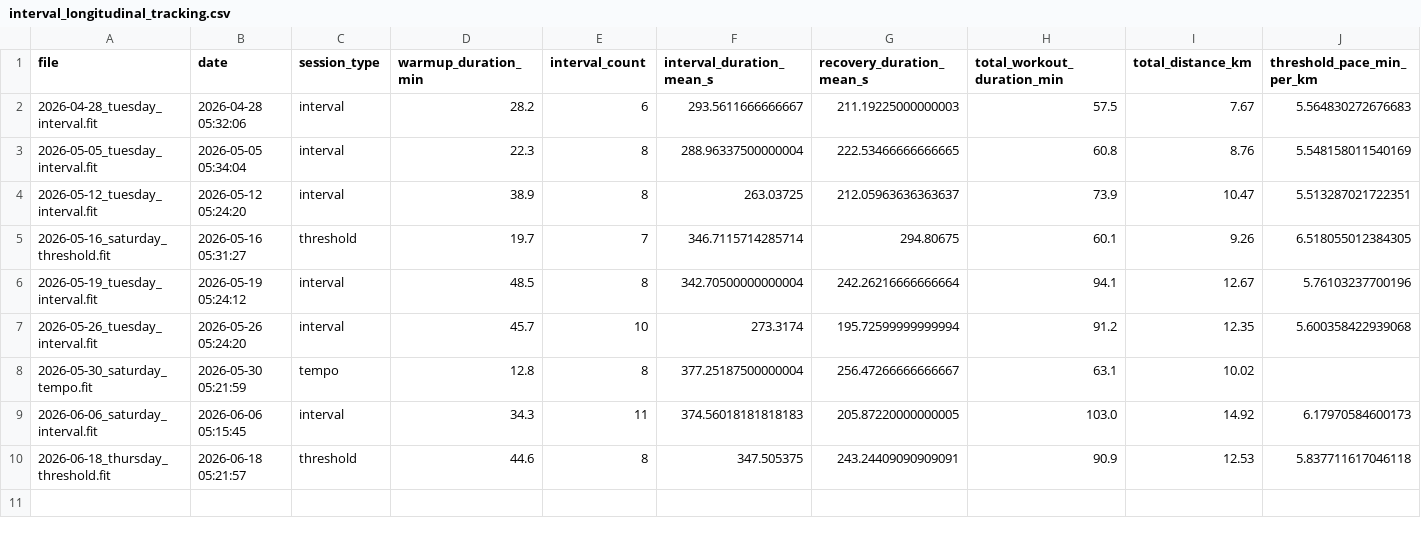
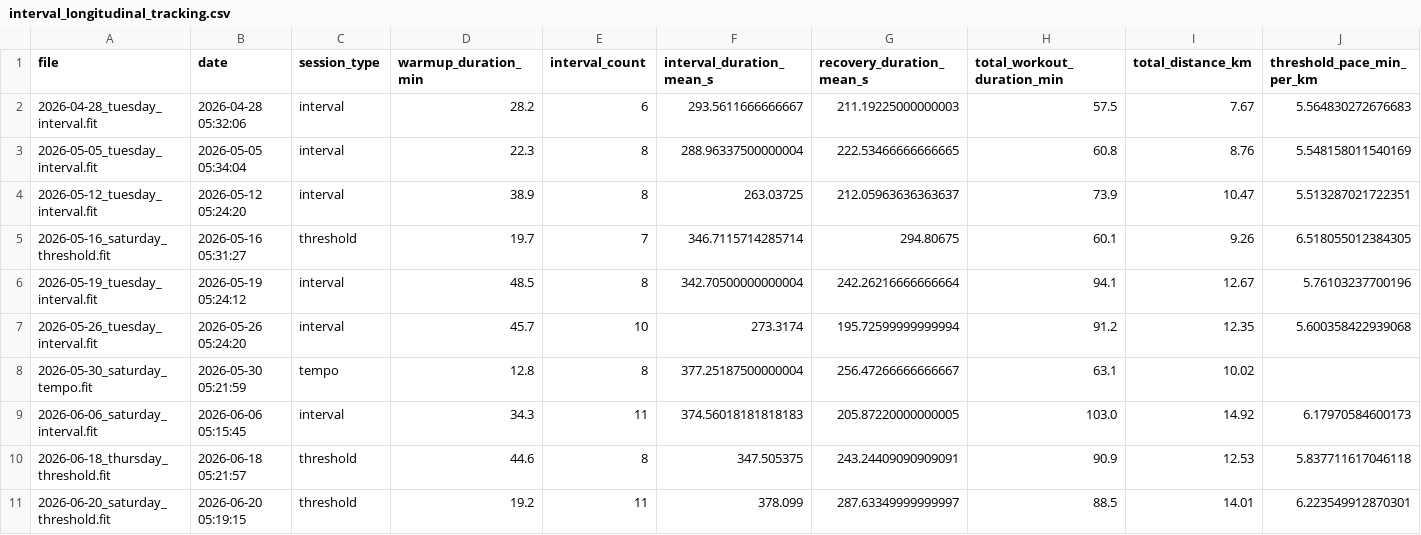
Before and after one commit to jvinodraj/theEagle, a CSV file: reports/interval/interval_longitudinal_tracking.csv, drawn as a sheet; only a part is shown; rows hold the shown columns only; the diff names each change by its address in the sheet, - before the commit and + after, or states it on an @@ line.

```diff
--- a/reports/interval/interval_longitudinal_tracking.csv
+++ b/reports/interval/interval_longitudinal_tracking.csv
+row 11: 2026-06-20_saturday_threshold.fit | 2026-06-20 05:19:15 | threshold | 19.2 | 11 | 378.099 | 287.63349999999997 | 88.5 | 14.01 | 6.223549912870301
```
Also changed, not shown: reports/interval/interval_level_dataset.csv, reports/interval/interval_workouts_dataset.csv, 4 other files.
